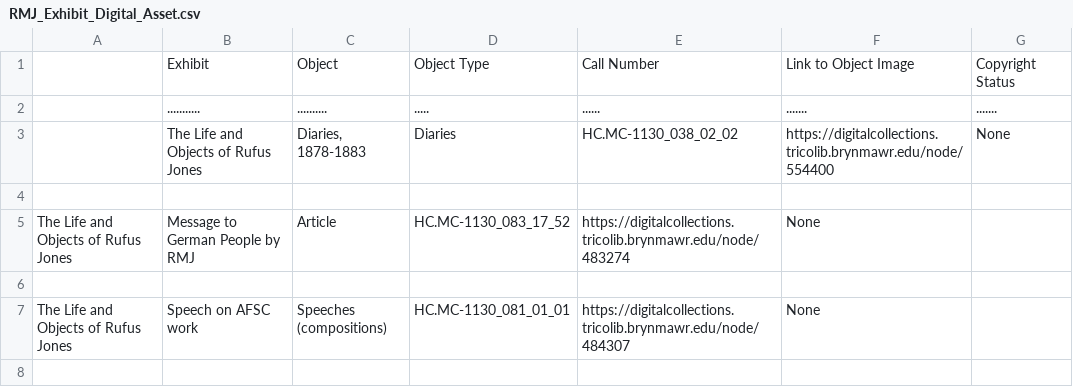
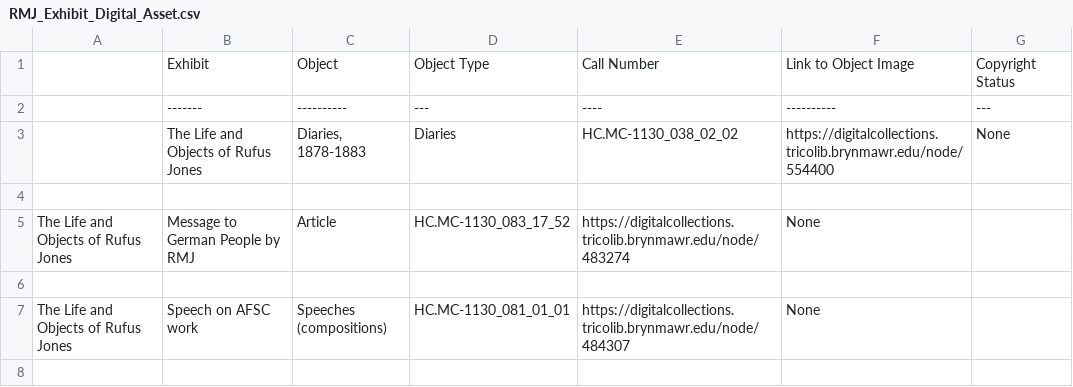
Before and after one commit to HCDigitalScholarship/RMJdata, a CSV file: RMJ_Exhibit_Digital_Asset.csv, drawn as a sheet; only a part is shown; removed rows and columns are numbered as before the commit, all else as after; the diff names each change by its address in the sheet, - before the commit and + after, or states it on an @@ line.

Commit message:
Update RMJ_Exhibit_Digital_Asset.csv 5

```diff
--- a/RMJ_Exhibit_Digital_Asset.csv
+++ b/RMJ_Exhibit_Digital_Asset.csv
-row 2:  | ........... | .......... | ..... | ...... | ....... | .......
+row 2:  | ------- | ---------- | --- | ---- | ---------- | ---
```
